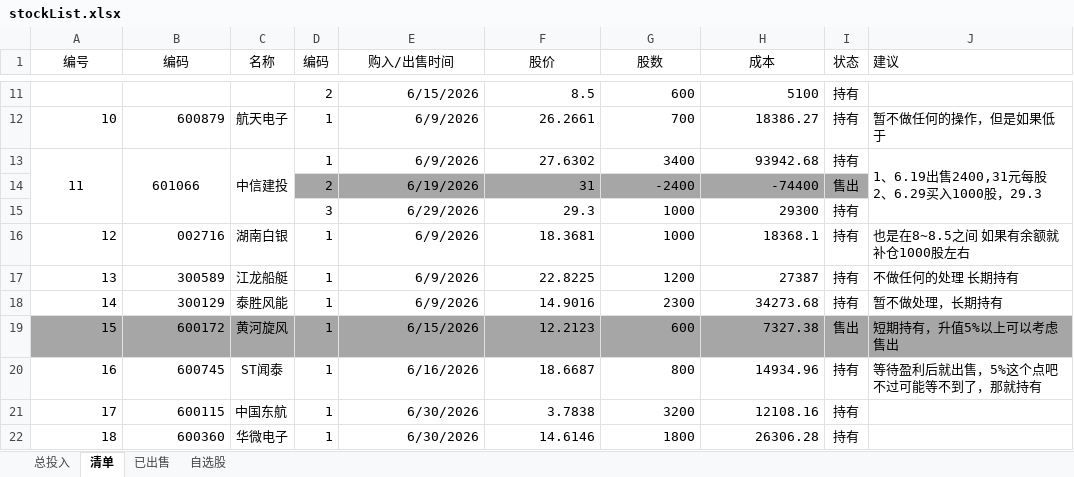
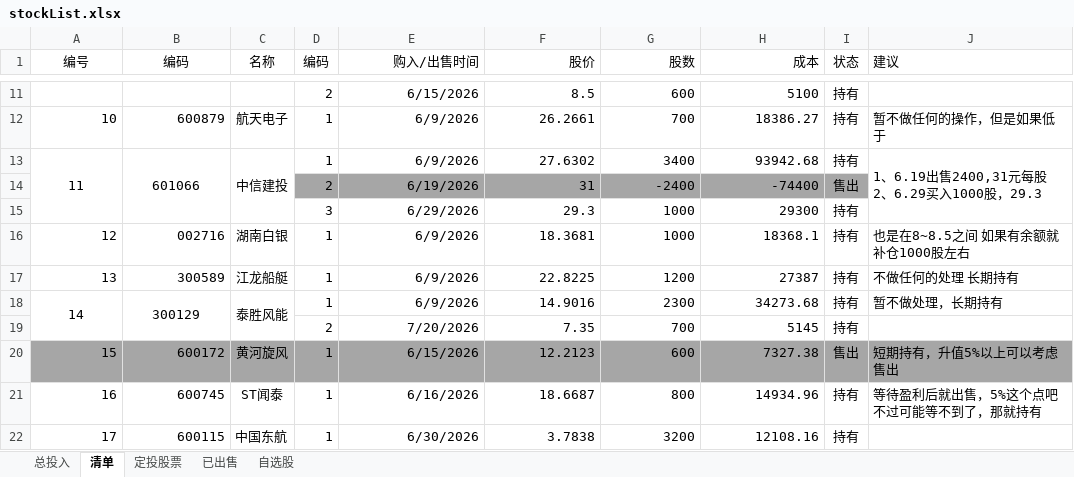
Before and after one commit to lurunfeng/ShareCertificate, an Excel workbook: stockList.xlsx, sheet 清单, drawn as a sheet; only a part is shown, gaps mark what is left out; the shorter side is filled out with more unchanged rows; values as stored, in another font and other column widths than the file's, no borders; the diff names each change by its address in the sheet, - before the commit and + after, or states it on an @@ line.

```diff
--- a/stockList.xlsx (sheet 清单)
+++ b/stockList.xlsx (sheet 清单)
+sheet tab: 定投股票
-E1:H1 alignment: center
+E1:H1 alignment: right
-A18:B18 alignment: right
+A18:B18 alignment: center
+A18:A19 merged
+B18:B19 merged
+C18:C19 merged
+row 19:  |  |  | 2 | 7/20/2026 | 7.35 | 700 | 5145 | 持有
```
Also changed, not shown: sheet 已出售, formulas that keep their value, 1 other file.
